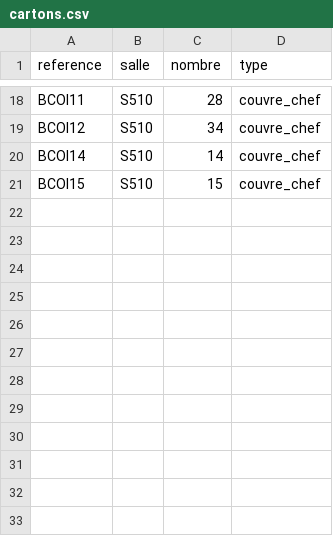
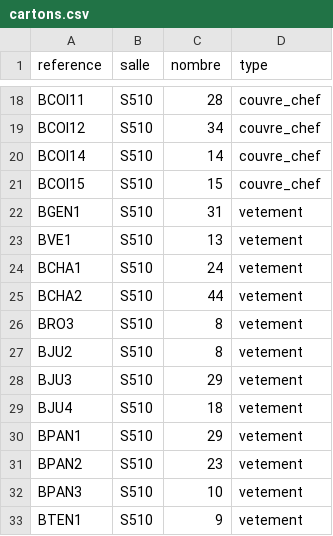
Before and after one commit to Warkild/baladins_taillebourg, a CSV file: inc/base/cartons.csv, drawn as a sheet; only a part is shown, gaps mark what is left out; the diff names each change by its address in the sheet, - before the commit and + after, or states it on an @@ line.

```diff
--- a/inc/base/cartons.csv
+++ b/inc/base/cartons.csv
+row 22: BGEN1 | S510 | 31 | vetement
+row 23: BVE1 | S510 | 13 | vetement
+row 24: BCHA1 | S510 | 24 | vetement
+row 25: BCHA2 | S510 | 44 | vetement
+row 26: BRO3 | S510 | 8 | vetement
+row 27: BJU2 | S510 | 8 | vetement
+row 28: BJU3 | S510 | 29 | vetement
+row 29: BJU4 | S510 | 18 | vetement
+row 30: BPAN1 | S510 | 29 | vetement
+row 31: BPAN2 | S510 | 23 | vetement
+row 32: BPAN3 | S510 | 10 | vetement
+row 33: BTEN1 | S510 | 9 | vetement
```
Also changed, not shown: 7 other files.
